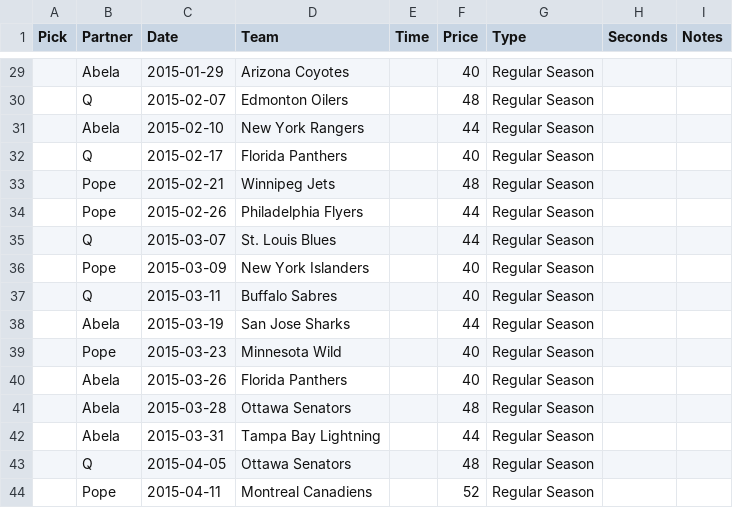
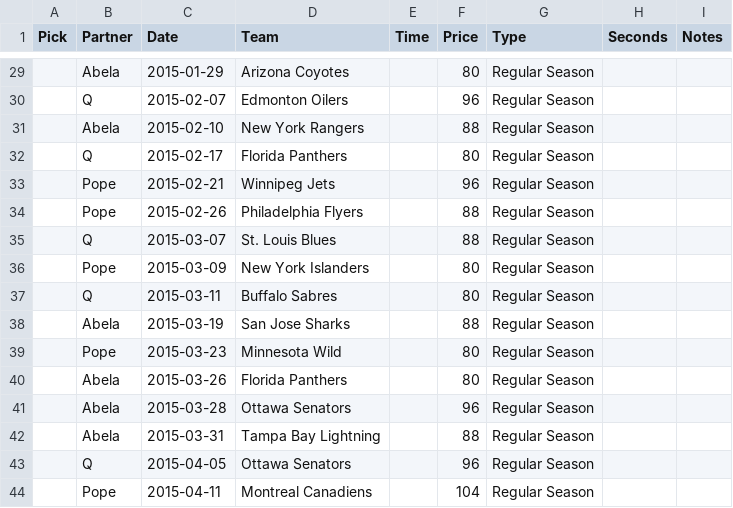
Before and after one commit to ezmaac/draftboard, a CSV file: history/2014-15.csv, drawn as a sheet; only a part is shown, gaps mark what is left out; the diff covers the shown part only.

```diff
--- a/history/2014-15.csv
+++ b/history/2014-15.csv
@@ -29,16 +29,16 @@ Pick,Partner,Date,Team,Time,Price,Type,Seconds,Notes
-,Abela,2015-01-29,Arizona Coyotes,,40,Regular Season,,
-,Q,2015-02-07,Edmonton Oilers,,48,Regular Season,,
-,Abela,2015-02-10,New York Rangers,,44,Regular Season,,
-,Q,2015-02-17,Florida Panthers,,40,Regular Season,,
-,Pope,2015-02-21,Winnipeg Jets,,48,Regular Season,,
-,Pope,2015-02-26,Philadelphia Flyers,,44,Regular Season,,
-,Q,2015-03-07,St. Louis Blues,,44,Regular Season,,
-,Pope,2015-03-09,New York Islanders,,40,Regular Season,,
-,Q,2015-03-11,Buffalo Sabres,,40,Regular Season,,
-,Abela,2015-03-19,San Jose Sharks,,44,Regular Season,,
-,Pope,2015-03-23,Minnesota Wild,,40,Regular Season,,
-,Abela,2015-03-26,Florida Panthers,,40,Regular Season,,
-,Abela,2015-03-28,Ottawa Senators,,48,Regular Season,,
-,Abela,2015-03-31,Tampa Bay Lightning,,44,Regular Season,,
-,Q,2015-04-05,Ottawa Senators,,48,Regular Season,,
-,Pope,2015-04-11,Montreal Canadiens,,52,Regular Season,,
+,Abela,2015-01-29,Arizona Coyotes,,80,Regular Season,,
+,Q,2015-02-07,Edmonton Oilers,,96,Regular Season,,
+,Abela,2015-02-10,New York Rangers,,88,Regular Season,,
+,Q,2015-02-17,Florida Panthers,,80,Regular Season,,
+,Pope,2015-02-21,Winnipeg Jets,,96,Regular Season,,
+,Pope,2015-02-26,Philadelphia Flyers,,88,Regular Season,,
+,Q,2015-03-07,St. Louis Blues,,88,Regular Season,,
+,Pope,2015-03-09,New York Islanders,,80,Regular Season,,
+,Q,2015-03-11,Buffalo Sabres,,80,Regular Season,,
+,Abela,2015-03-19,San Jose Sharks,,88,Regular Season,,
+,Pope,2015-03-23,Minnesota Wild,,80,Regular Season,,
+,Abela,2015-03-26,Florida Panthers,,80,Regular Season,,
+,Abela,2015-03-28,Ottawa Senators,,96,Regular Season,,
+,Abela,2015-03-31,Tampa Bay Lightning,,88,Regular Season,,
+,Q,2015-04-05,Ottawa Senators,,96,Regular Season,,
+,Pope,2015-04-11,Montreal Canadiens,,104,Regular Season,,
```
Also changed, not shown: 27 edited cells elsewhere in this file, history/2003-04.csv, history/2013-14.csv, 6 other files.
